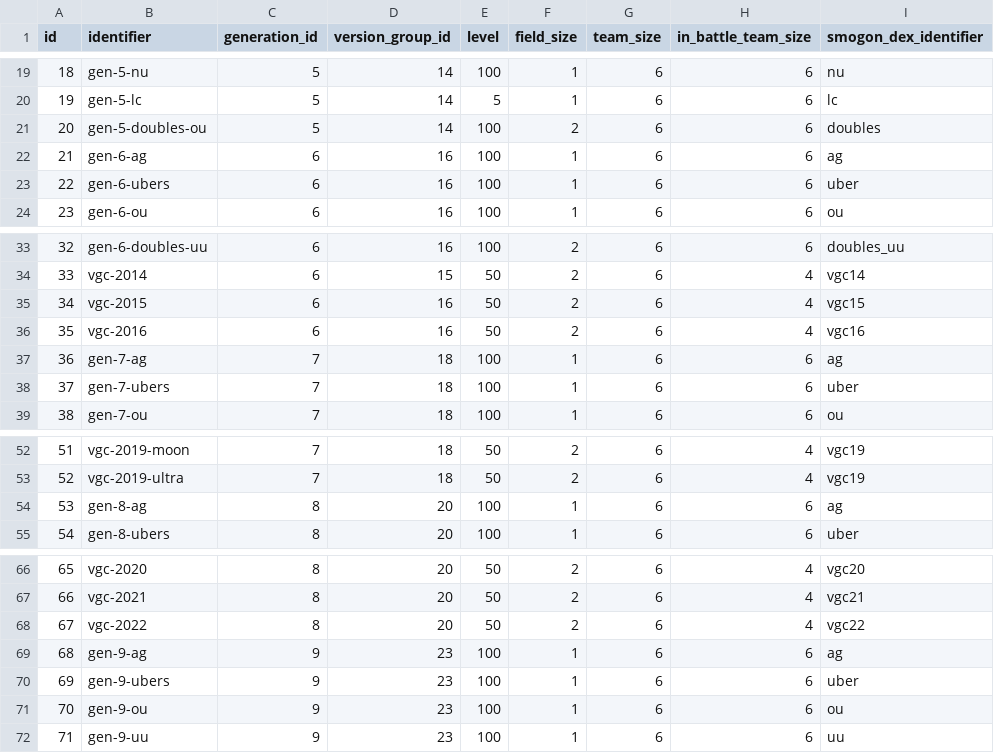
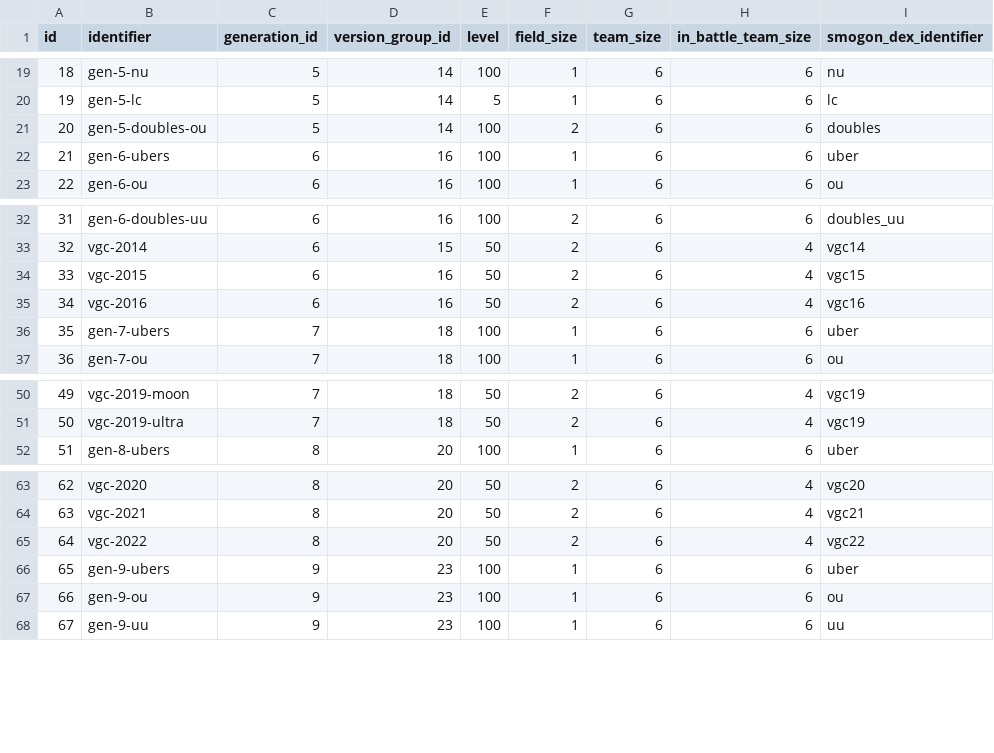
Before and after one commit to jpirnat/dex, a CSV file: data/formats.csv, drawn as a sheet; only a part is shown, gaps mark what is left out; removed rows and columns are numbered as before the commit, all else as after; the diff names each change by its address in the sheet, - before the commit and + after, or states it on an @@ line.

Commit message:
Removed the "Anything Goes" formats from the stats processing. I've wanted to remove them for a while because they're unofficial formats, and now I need to reimport stats anyway to fix the Iron Boulder/Iron Crown blunder, so it's a good time.

```diff
--- a/data/formats.csv
+++ b/data/formats.csv
-row 22: 21 | gen-6-ag | 6 | 16 | 100 | 1 | 6 | 6 | ag
@@ column A (id) renumbered from row 22 down @@
-row 37: 36 | gen-7-ag | 7 | 18 | 100 | 1 | 6 | 6 | ag
-row 54: 53 | gen-8-ag | 8 | 20 | 100 | 1 | 6 | 6 | ag
-row 69: 68 | gen-9-ag | 9 | 23 | 100 | 1 | 6 | 6 | ag
```
Also changed, not shown: data/format_names.csv, data/showdown_formats_to_import.csv, 3 other files.
